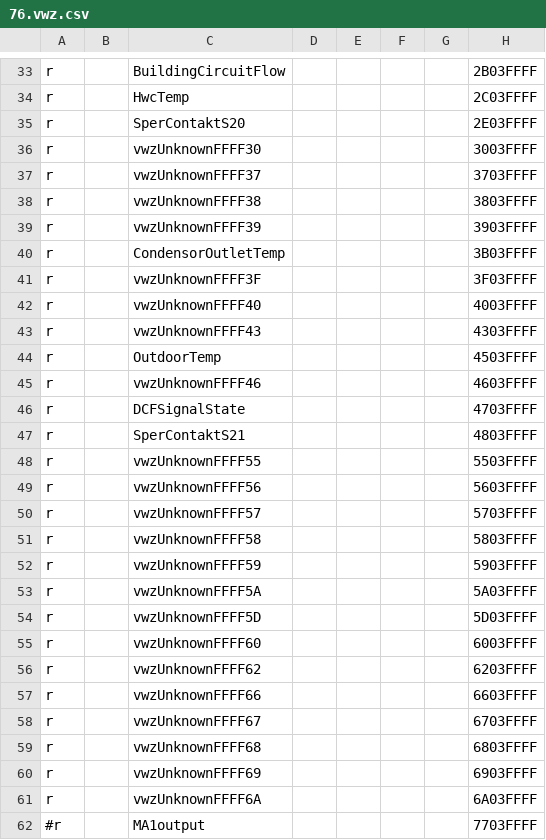
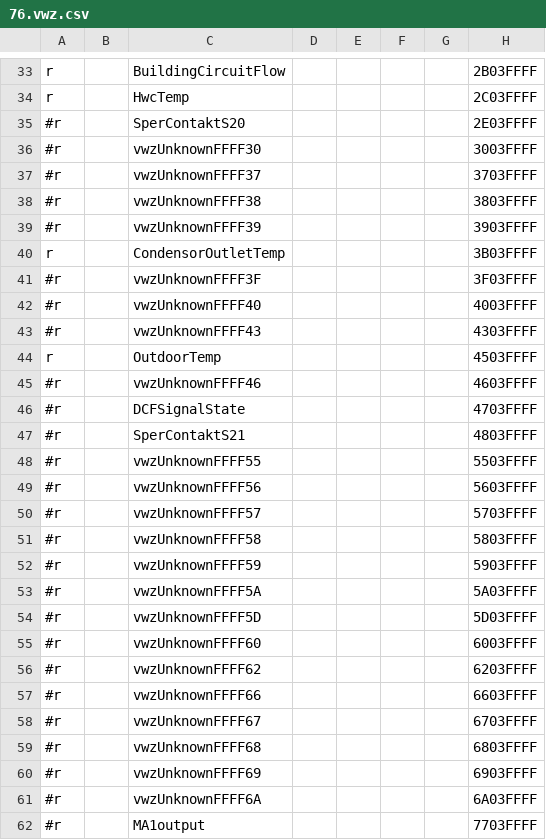
Before and after one commit to devachnid/ebusd-configuration, a CSV file: ebusd-2.1.x/en/vaillant/76.vwz.csv, drawn as a sheet; only a part is shown, gaps mark what is left out; the diff covers the shown part only; the diff names each change by its address in the sheet, - before the commit and + after, or states it on an @@ line.

```diff
--- a/ebusd-2.1.x/en/vaillant/76.vwz.csv
+++ b/ebusd-2.1.x/en/vaillant/76.vwz.csv
-A35:A39: r
+A35:A39: #r
-A41:A43: r
+A41:A43: #r
-A45:A61: r
+A45:A61: #r
```
Also changed, not shown: 15 edited cells elsewhere in this file, ebusd-2.1.x/en/vaillant/08.hmu.csv, ebusd-2.1.x/en/vaillant/15.700.csv.
